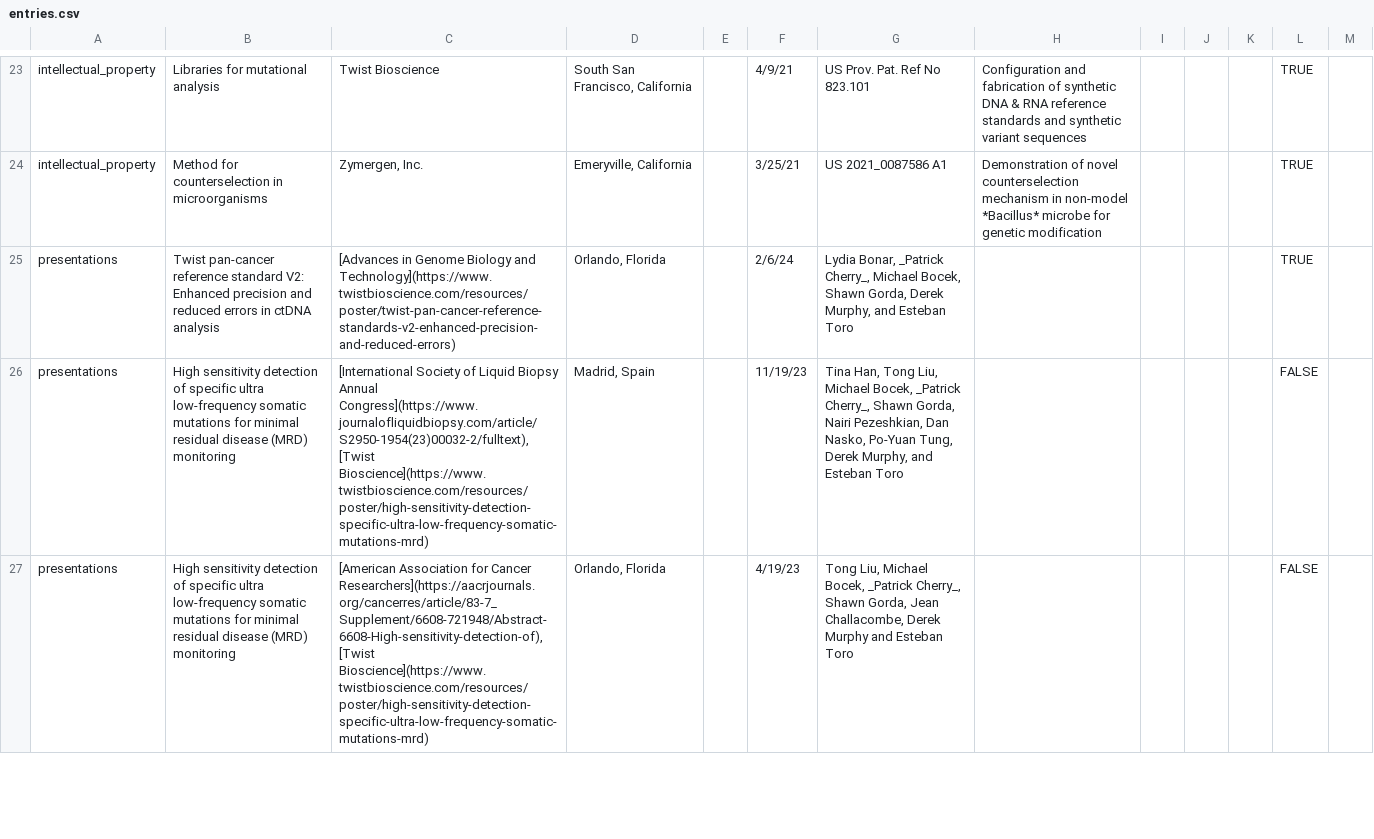
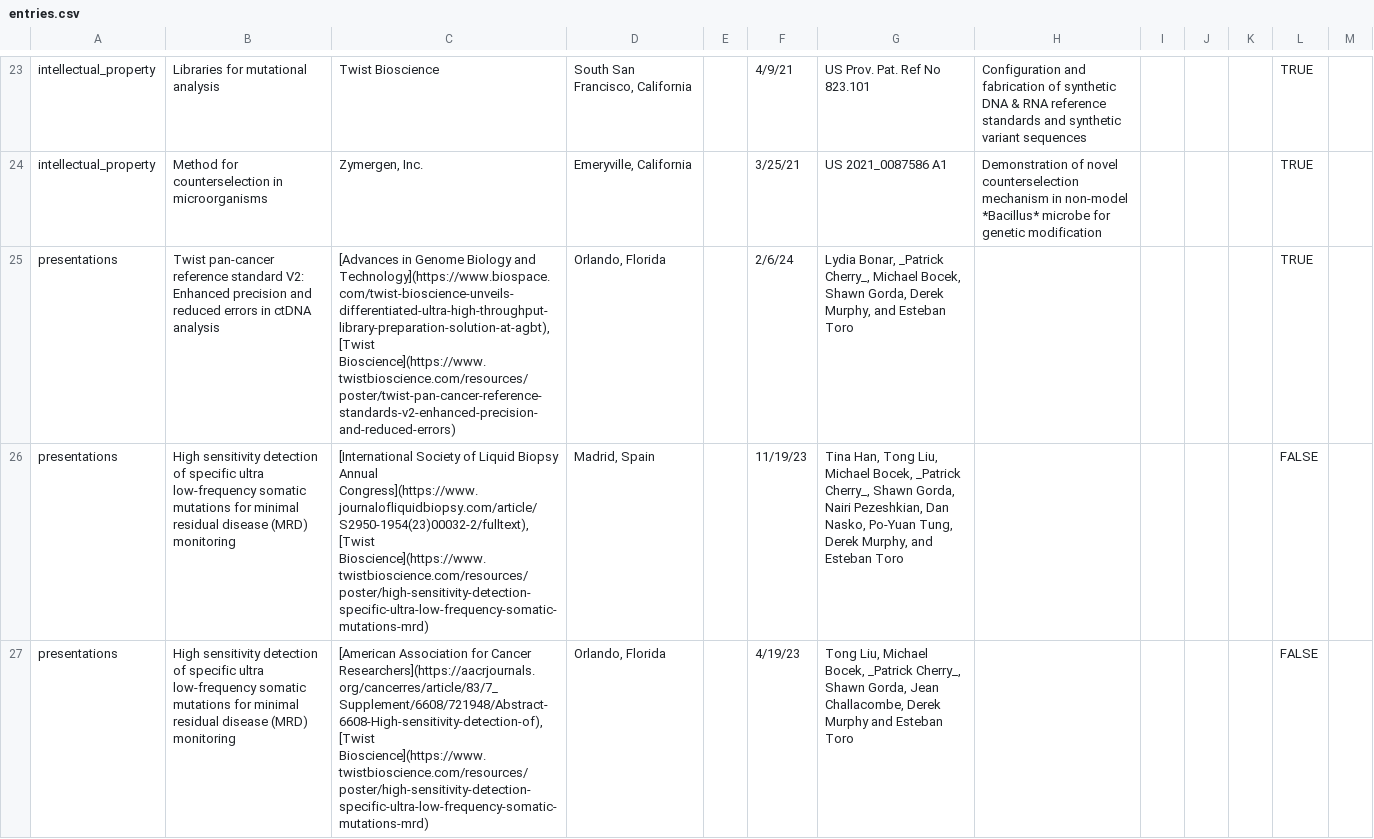
Before and after one commit to pdcherry/cherry-cv-public, a CSV file: CV_data/entries.csv, drawn as a sheet; only a part is shown, gaps mark what is left out; the diff covers the shown part only; the diff names each change by its address in the sheet, - before the commit and + after, or states it on an @@ line.

```diff
--- a/CV_data/entries.csv
+++ b/CV_data/entries.csv
-C25: …Biology and Technology](https://www.twistbioscience.com/resources/poster/twist-pan-cancer-reference-standards-v2-enhanced-precision-and-reduced-errors)
+C25: …Biology and Technology](https://www.biospace.com/twist-bioscience-unveils-differentiated-ultra-high-throughput-library-preparation-solution-at-agbt), [Twist Bioscience](https://www.twistbioscience.com/resources/poster/twist-pan-cancer-reference-standards-v2-enhanced-precision-and-reduced-errors)
-C27: …for Cancer Researchers](https://aacrjournals.org/cancerres/article/83-7_Supplement/6608-721948/Abstract-6608-High-sensitivity-detection-of), [Twist Bioscience](https://www.twistbioscience.com/resources/poster/high-sensitivity-detection-specific-ultra-low-frequency-somatic-mutations-mrd)
+C27: …for Cancer Researchers](https://aacrjournals.org/cancerres/article/83/7_Supplement/6608/721948/Abstract-6608-High-sensitivity-detection-of), [Twist Bioscience](https://www.twistbioscience.com/resources/poster/high-sensitivity-detection-specific-ultra-low-frequency-somatic-mutations-mrd)
```
Also changed, not shown: 11 edited cells elsewhere in this file, 4 other files.
